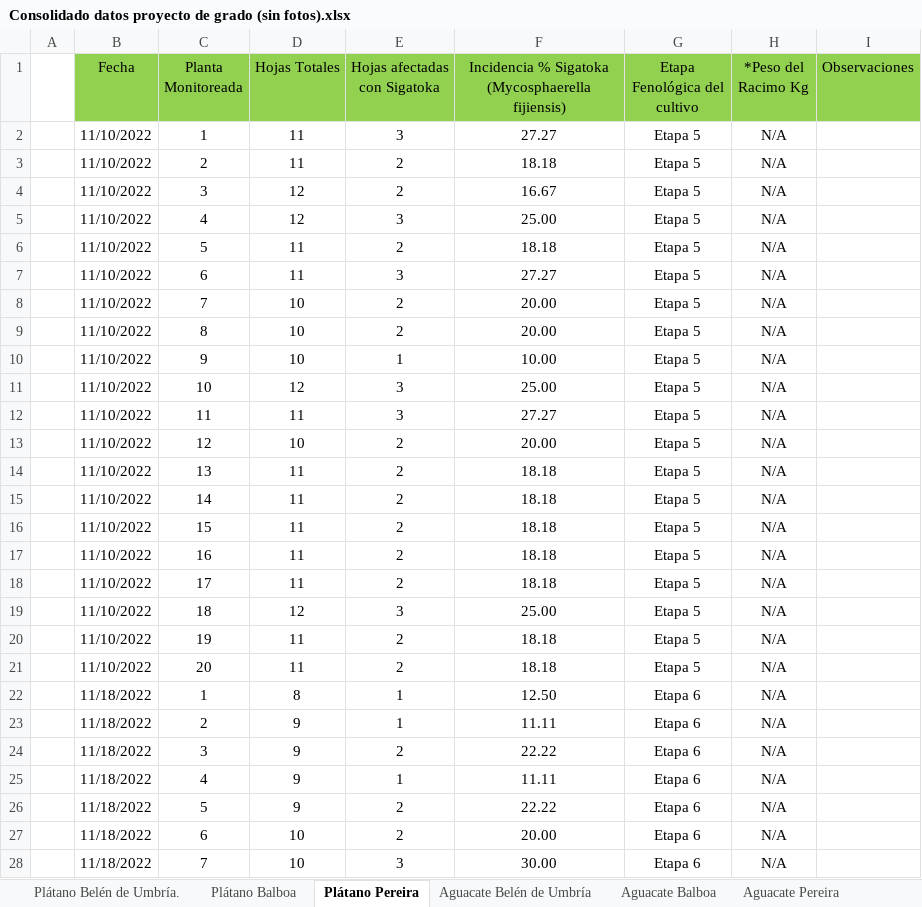
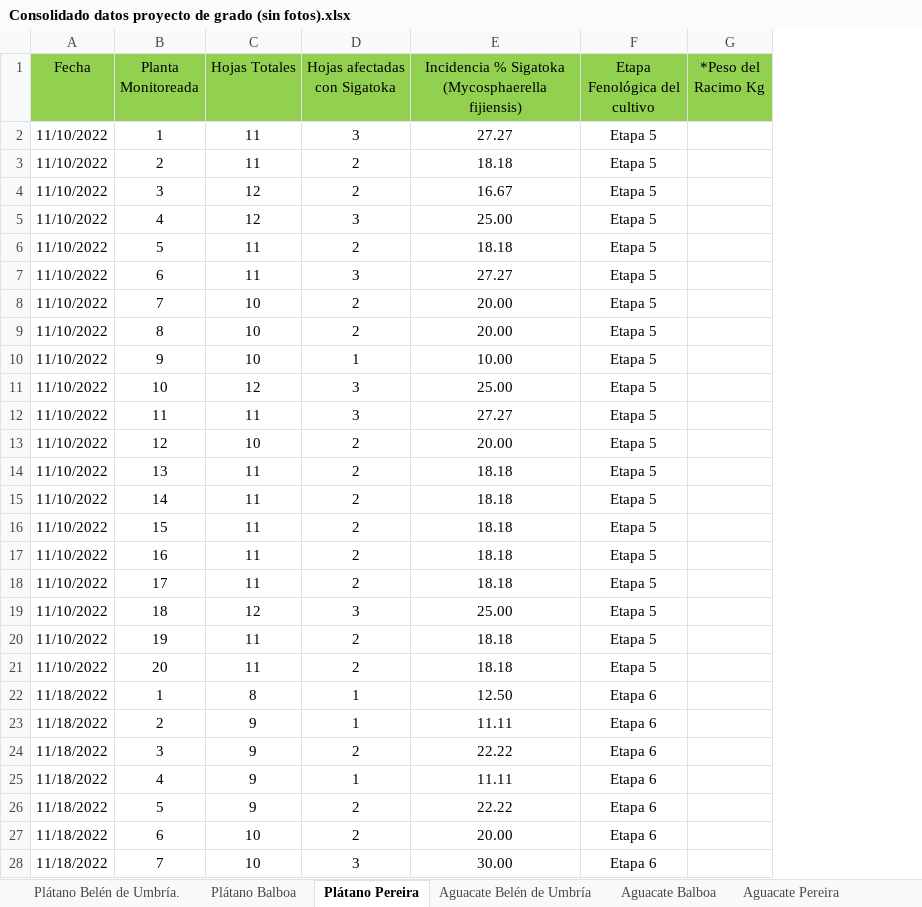
Before and after one commit to Santi-Taborda/Analisis_agro, an Excel workbook: Consolidado datos proyecto de grado (sin fotos).xlsx, sheet Plátano Pereira, drawn as a sheet; only a part is shown; values as stored, in another font and other column widths than the file's, no borders; charts and pictures not drawn; removed rows and columns are numbered as before the commit, all else as after; the diff covers the shown part only; the diff names each change by its address in the sheet, - before the commit and + after, or states it on an @@ line.

```diff
--- a/Consolidado datos proyecto de grado (sin fotos).xlsx (sheet Plátano Pereira)
+++ b/Consolidado datos proyecto de grado (sin fotos).xlsx (sheet Plátano Pereira)
-column A, empty
-column I (Observaciones), empty
-G2:G28 (*Peso del Racimo Kg): N/A
+G2:G28 (*Peso del Racimo Kg): (empty)
```
Also changed, not shown: 193 edited cells elsewhere in this sheet, sheet Aguacate Belén de Umbría, sheet Aguacate Balboa, sheet Aguacate Pereira, sheet Plátano Belén de Umbría., sheet Plátano Balboa, formulas that keep their value, hidden cells, charts or pictures, 1 other file.
